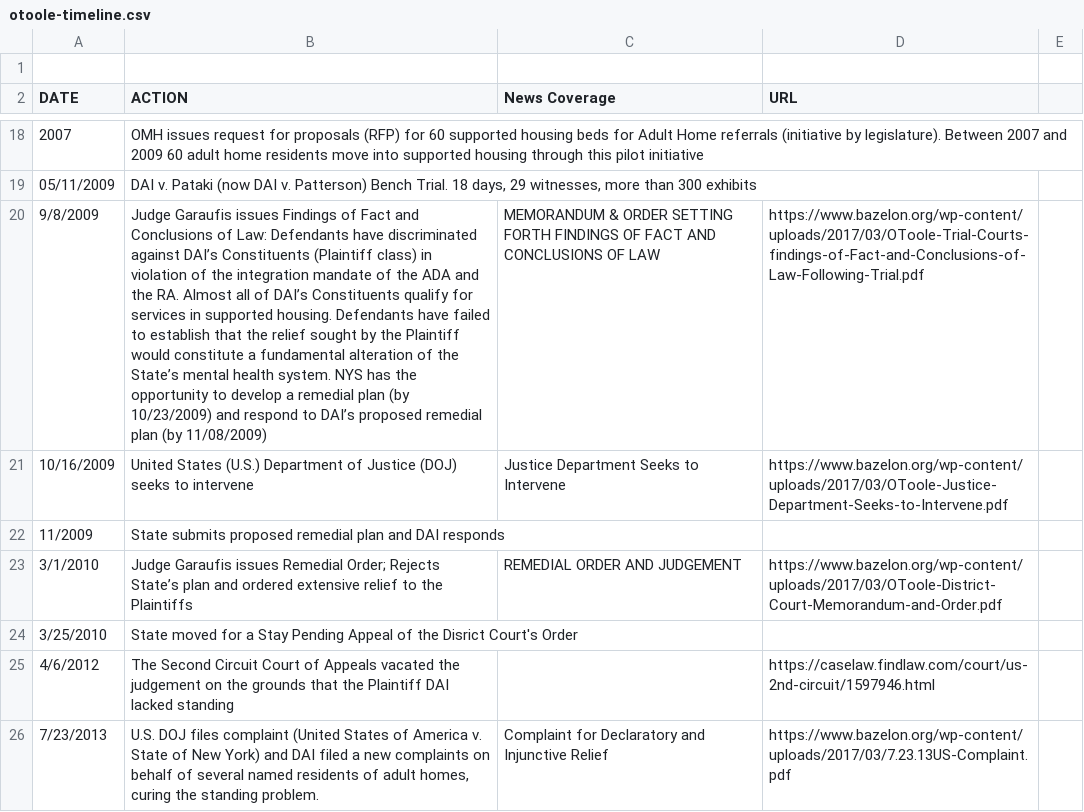
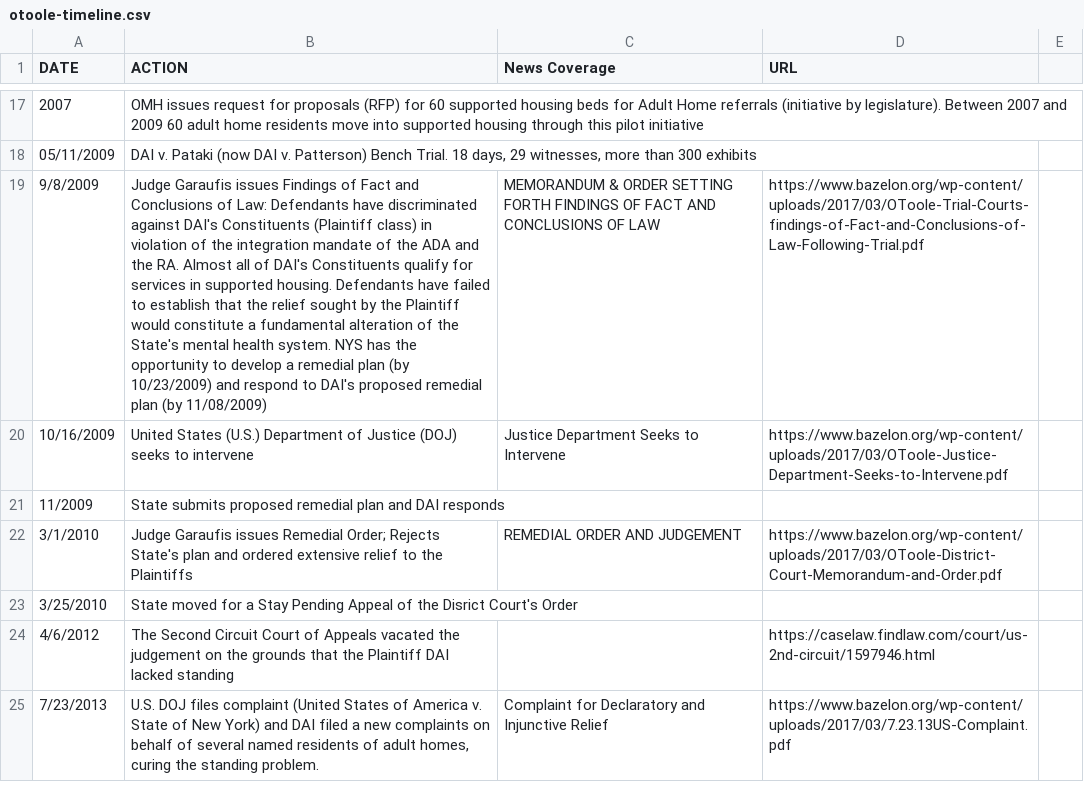
Before and after one commit to jsundram/cjs-archive, a CSV file: data/otoole-timeline.csv, drawn as a sheet; only a part is shown, gaps mark what is left out; removed rows and columns are numbered as before the commit, all else as after; the diff covers the shown part only; the diff names each change by its address in the sheet, - before the commit and + after, or states it on an @@ line.

Commit message:
add otoole timeline

```diff
--- a/data/otoole-timeline.csv
+++ b/data/otoole-timeline.csv
-row 1: (empty)
-B19 (ACTION): …discriminated against DAI’s Constituents (Plaintiff class) in violation of the integration mandate of the ADA and the RA. Almost all of DAI’s Constituents qualify for services in supported housing. Defendants have failed to establish that the relief sought by the Plaintiff would constitute a fundamental alteration of the State’s mental health system. NYS has the opportunity to develop a remedial plan (by 10/23/2009) and respond to DAI’s proposed remedial…
+B19 (ACTION): …discriminated against DAI's Constituents (Plaintiff class) in violation of the integration mandate of the ADA and the RA. Almost all of DAI's Constituents qualify for services in supported housing. Defendants have failed to establish that the relief sought by the Plaintiff would constitute a fundamental alteration of the State's mental health system. NYS has the opportunity to develop a remedial plan (by 10/23/2009) and respond to DAI's proposed remedial…
-B22 (ACTION): …Order; Rejects State’s plan and…
+B22 (ACTION): …Order; Rejects State's plan and…
```
Also changed, not shown: 1 added row and 8 edited cells elsewhere in this file, 3 other files.
